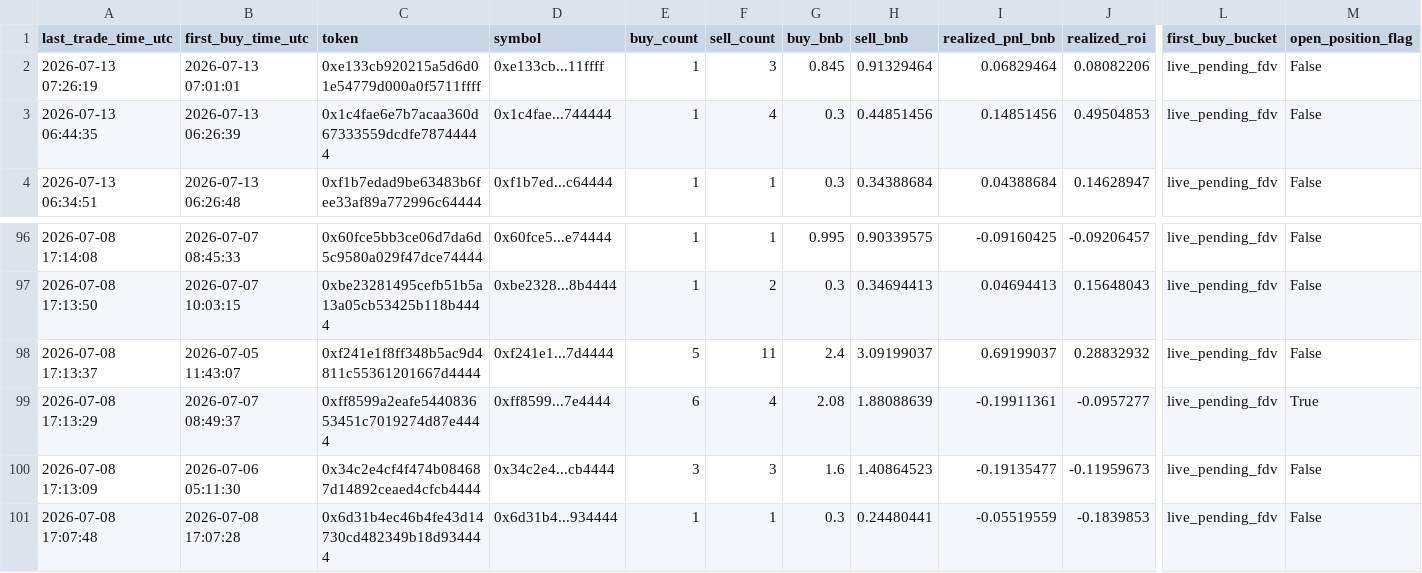
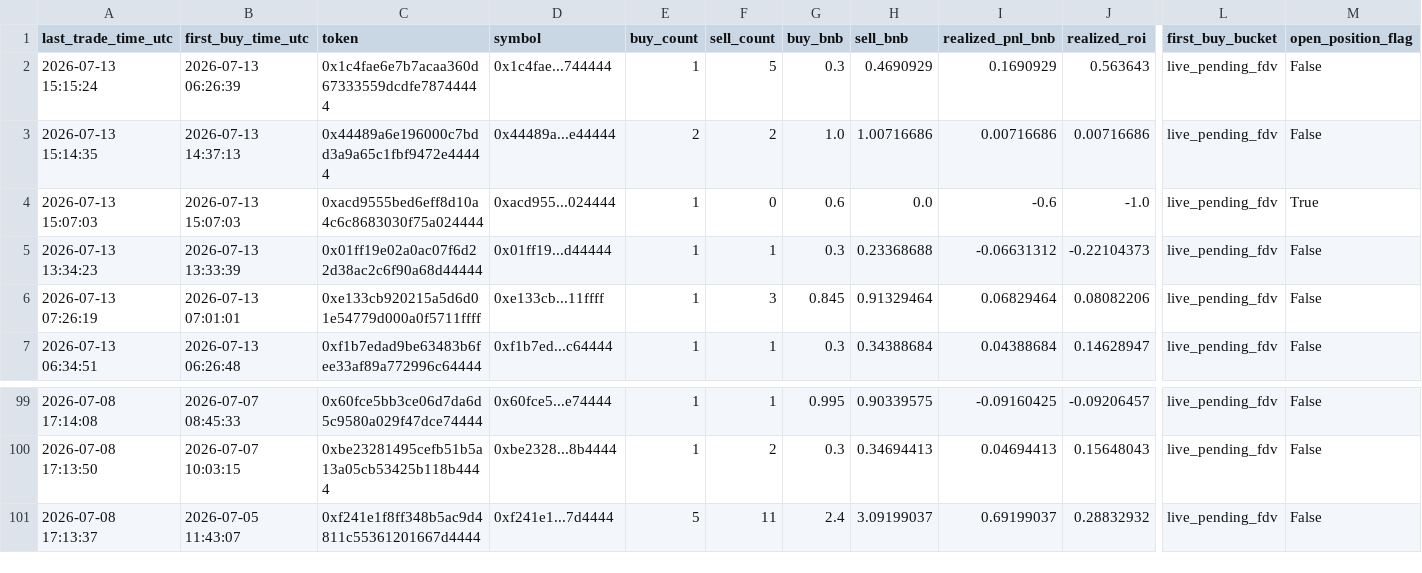
Before and after one commit to hahahakang/bsc-fourmeme-analysis-live, a CSV file: data/live_recent_positions.csv, drawn as a sheet; only a part is shown, gaps mark what is left out; removed rows and columns are numbered as before the commit, all else as after; rows hold the shown columns only; the diff names each change by its address in the sheet, - before the commit and + after, or states it on an @@ line.

```diff
--- a/data/live_recent_positions.csv
+++ b/data/live_recent_positions.csv
+row 2: 2026-07-13 15:15:24 | 2026-07-13 06:26:39 | 0x1c4fae6e7b7acaa360d67333559dcdfe78744444 | 0x1c4fae...744444 | 1 | 5 | 0.3 | 0.4690929 | 0.1690929 | 0.563643 | live_pending_fdv | False
+row 3: 2026-07-13 15:14:35 | 2026-07-13 14:37:13 | 0x44489a6e196000c7bdd3a9a65c1fbf9472e44444 | 0x44489a...e44444 | 2 | 2 | 1.0 | 1.00716686 | 0.00716686 | 0.00716686 | live_pending_fdv | False
+row 4: 2026-07-13 15:07:03 | 2026-07-13 15:07:03 | 0xacd9555bed6eff8d10a4c6c8683030f75a024444 | 0xacd955...024444 | 1 | 0 | 0.6 | 0.0 | -0.6 | -1.0 | live_pending_fdv | True
+row 5: 2026-07-13 13:34:23 | 2026-07-13 13:33:39 | 0x01ff19e02a0ac07f6d22d38ac2c6f90a68d44444 | 0x01ff19...d44444 | 1 | 1 | 0.3 | 0.23368688 | -0.06631312 | -0.22104373 | live_pending_fdv | False
-row 3: 2026-07-13 06:44:35 | 2026-07-13 06:26:39 | 0x1c4fae6e7b7acaa360d67333559dcdfe78744444 | 0x1c4fae...744444 | 1 | 4 | 0.3 | 0.44851456 | 0.14851456 | 0.49504853 | live_pending_fdv | False
-row 99: 2026-07-08 17:13:29 | 2026-07-07 08:49:37 | 0xff8599a2eafe544083653451c7019274d87e4444 | 0xff8599...7e4444 | 6 | 4 | 2.08 | 1.88088639 | -0.19911361 | -0.0957277 | live_pending_fdv | True
-row 100: 2026-07-08 17:13:09 | 2026-07-06 05:11:30 | 0x34c2e4cf4f474b084687d14892ceaed4cfcb4444 | 0x34c2e4...cb4444 | 3 | 3 | 1.6 | 1.40864523 | -0.19135477 | -0.11959673 | live_pending_fdv | False
-row 101: 2026-07-08 17:07:48 | 2026-07-08 17:07:28 | 0x6d31b4ec46b4fe43d14730cd482349b18d934444 | 0x6d31b4...934444 | 1 | 1 | 0.3 | 0.24480441 | -0.05519559 | -0.1839853 | live_pending_fdv | False
```
Also changed, not shown: data/live_events.csv, data/live_recent_buys.csv, 5 other files.
